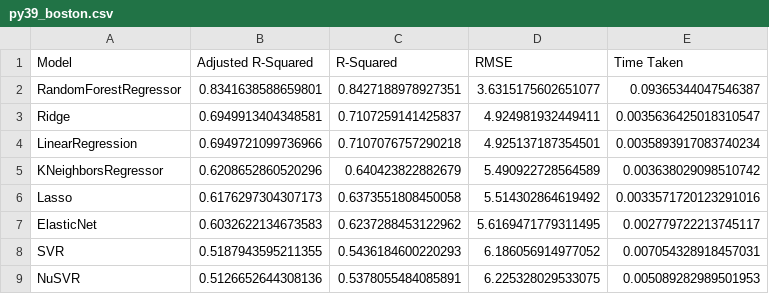
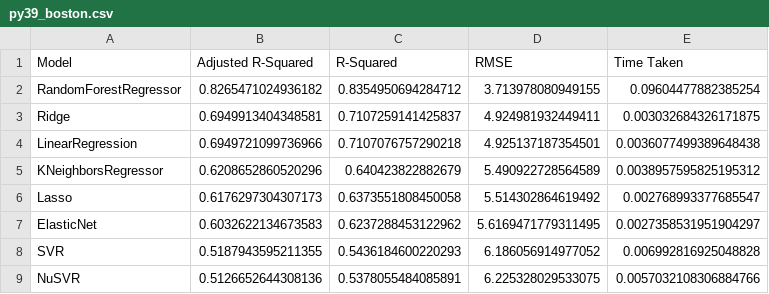
Before and after one commit to Ankur-singh/cmpe255, a CSV file: results/py39_boston.csv, drawn as a sheet.

```diff
--- a/results/py39_boston.csv
+++ b/results/py39_boston.csv
@@ -1,9 +1,9 @@
 Model,Adjusted R-Squared,R-Squared,RMSE,Time Taken
-RandomForestRegressor,0.8341638588659801,0.8427188978927351,3.6315175602651077,0.09365344047546387
-Ridge,0.6949913404348581,0.7107259141425837,4.924981932449411,0.0035636425018310547
-LinearRegression,0.6949721099736966,0.7107076757290218,4.925137187354501,0.0035893917083740234
-KNeighborsRegressor,0.6208652860520296,0.640423822882679,5.490922728564589,0.003638029098510742
-Lasso,0.6176297304307173,0.6373551808450058,5.514302864619492,0.0033571720123291016
-ElasticNet,0.6032622134673583,0.6237288453122962,5.6169471779311495,0.002779722213745117
-SVR,0.5187943595211355,0.5436184600220293,6.186056914977052,0.007054328918457031
-NuSVR,0.5126652644308136,0.5378055484085891,6.225328029533075,0.005089282989501953
+RandomForestRegressor,0.8265471024936182,0.8354950694284712,3.713978080949155,0.09604477882385254
+Ridge,0.6949913404348581,0.7107259141425837,4.924981932449411,0.003032684326171875
+LinearRegression,0.6949721099736966,0.7107076757290218,4.925137187354501,0.0036077499389648438
+KNeighborsRegressor,0.6208652860520296,0.640423822882679,5.490922728564589,0.0038957595825195312
+Lasso,0.6176297304307173,0.6373551808450058,5.514302864619492,0.002768993377685547
+ElasticNet,0.6032622134673583,0.6237288453122962,5.6169471779311495,0.0027358531951904297
+SVR,0.5187943595211355,0.5436184600220293,6.186056914977052,0.006992816925048828
+NuSVR,0.5126652644308136,0.5378055484085891,6.225328029533075,0.0057032108306884766
```
Also changed, not shown: results/intel_boston.csv, results/intel_breast_cancer.csv, 11 other files.
